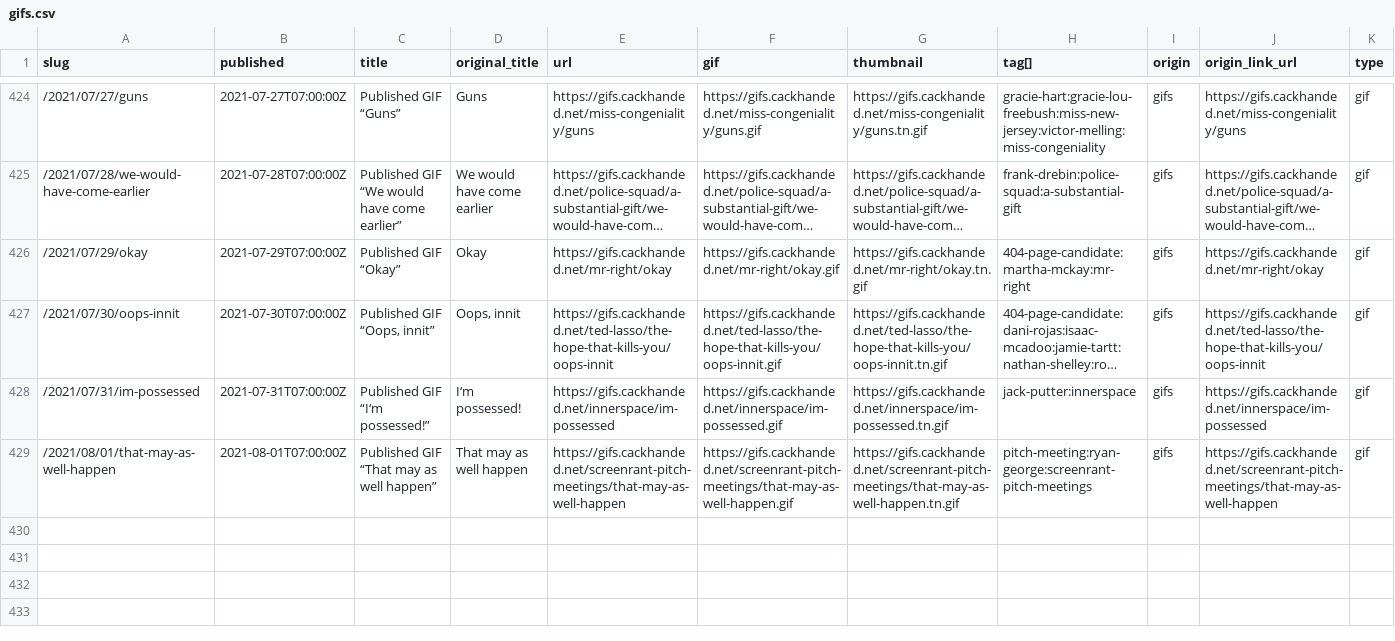
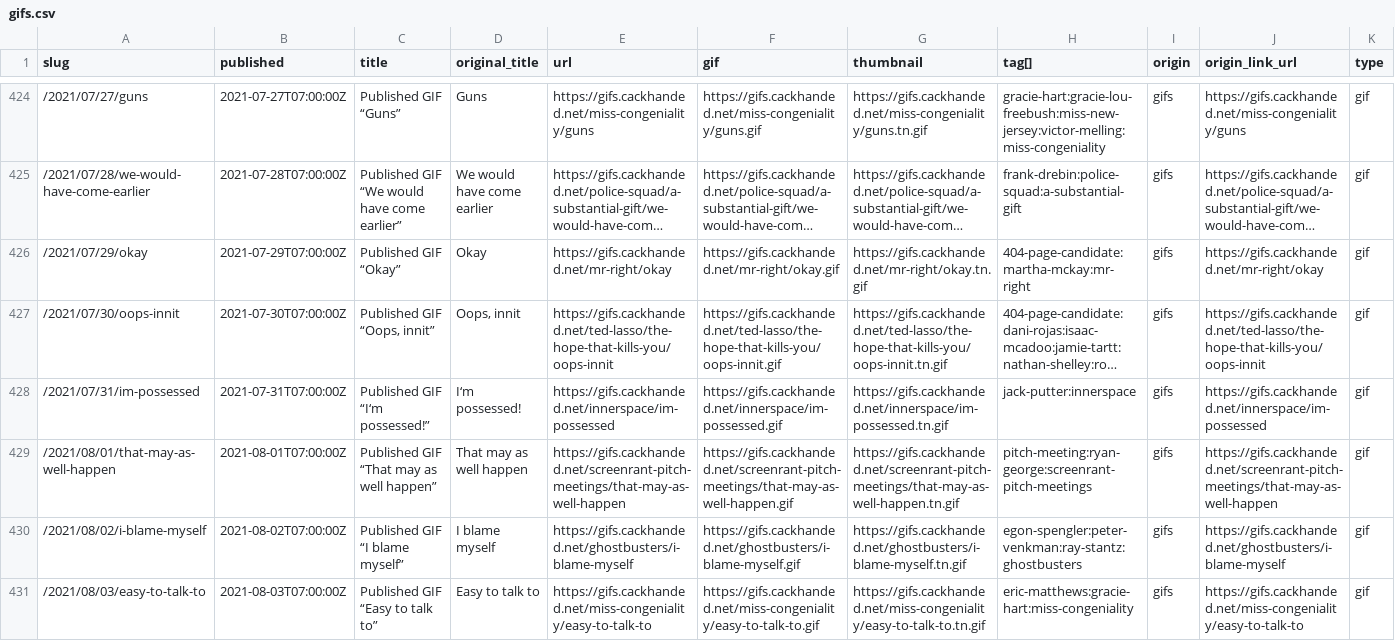
Before and after one commit to norm/marknormanfrancis.com, a CSV file: source/gifs.csv, drawn as a sheet; only a part is shown, gaps mark what is left out; long unchanged cells end in …; the diff names each change by its address in the sheet, - before the commit and + after, or states it on an @@ line.

```diff
--- a/source/gifs.csv
+++ b/source/gifs.csv
+row 430: /2021/08/02/i-blame-myself | 2021-08-02T07:00:00Z | Published GIF “I blame myself” | I blame myself | https://gifs.cackhanded.net/ghostbusters/i-blame-myself | https://gifs.cackhanded.net/ghostbusters/i-blame-myself.gif | https://gifs.cackhanded.net/ghostbusters/i-blame-myself.tn.gif | egon-spengler:peter-venkman:ray-stantz:ghostbusters | gifs | https://gifs.cackhanded.net/ghostbusters/i-blame-myself | gif
+row 431: /2021/08/03/easy-to-talk-to | 2021-08-03T07:00:00Z | Published GIF “Easy to talk to” | Easy to talk to | https://gifs.cackhanded.net/miss-congeniality/easy-to-talk-to | https://gifs.cackhanded.net/miss-congeniality/easy-to-talk-to.gif | https://gifs.cackhanded.net/miss-congeniality/easy-to-talk-to.tn.gif | eric-matthews:gracie-hart:miss-congeniality | gifs | https://gifs.cackhanded.net/miss-congeniality/easy-to-talk-to | gif
```
Also changed, not shown: 11 other files.
